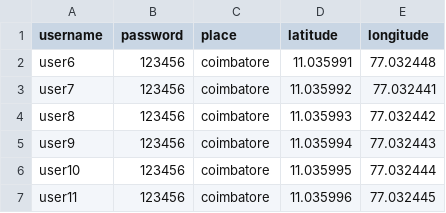
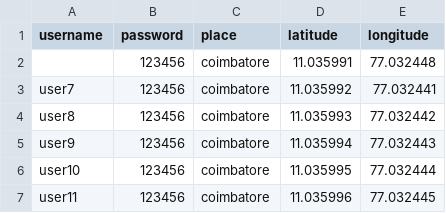
Before and after one commit to harikrishna1296/Nodejs-application, a CSV file: sample2.csv, drawn as a sheet.

```diff
--- a/sample2.csv
+++ b/sample2.csv
@@ -1,3 +1,3 @@
 username,password,place,latitude,longitude
-user6,123456,"coimbatore",11.035991,77.032448
+,123456,"coimbatore",11.035991,77.032448
 user7,123456,"coimbatore",11.035992,77.032441
```
Also changed, not shown: sample1.csv, 4 other files.
